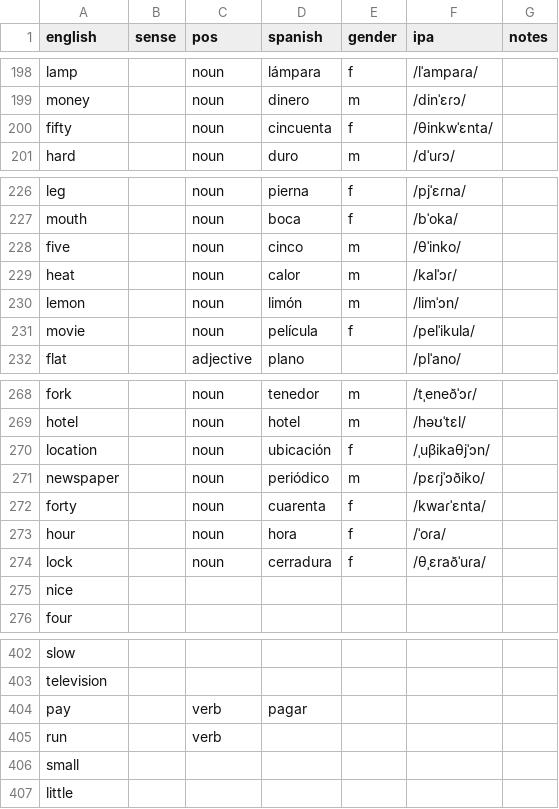
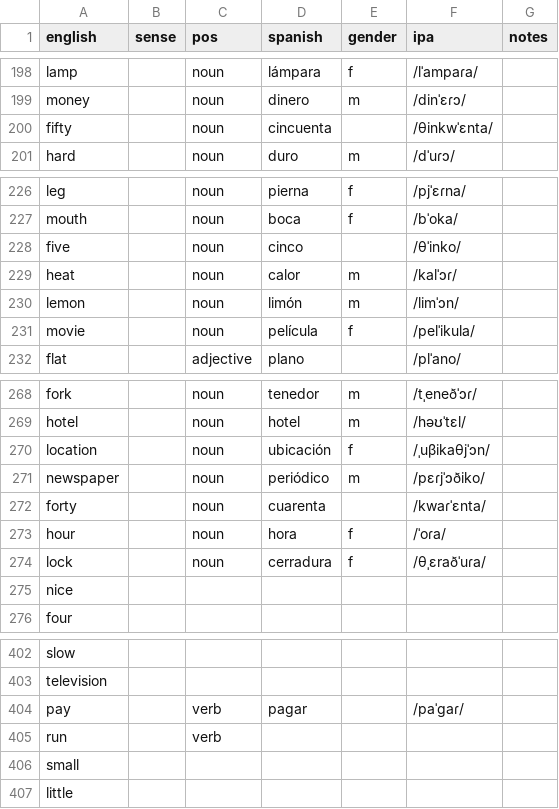
Before and after one commit to markgrovs/anki_spanish, a CSV file: 625_structured.es.csv, drawn as a sheet; only a part is shown, gaps mark what is left out; the diff covers the shown part only.

```diff
--- a/625_structured.es.csv
+++ b/625_structured.es.csv
@@ -199,3 +199,3 @@ lamp,,noun,lámpara,f,/lˈampaɾa/,
 money,,noun,dinero,m,/dinˈɛɾɔ/,
-fifty,,noun,cincuenta,f,/θinkwˈɛnta/,
+fifty,,noun,cincuenta,,/θinkwˈɛnta/,
 hard,,noun,duro,m,/dˈuɾɔ/,
@@ -227,3 +227,3 @@ leg,,noun,pierna,f,/pjˈɛɾna/,
 mouth,,noun,boca,f,/bˈoka/,
-five,,noun,cinco,m,/θˈinko/,
+five,,noun,cinco,,/θˈinko/,
 heat,,noun,calor,m,/kalˈɔɾ/,
@@ -271,3 +271,3 @@ location,,noun,ubicación,f,/ˌuβikaθjˈɔn/,
 newspaper,,noun,periódico,m,/pɛɾjˈɔðiko/,
-forty,,noun,cuarenta,f,/kwaɾˈɛnta/,
+forty,,noun,cuarenta,,/kwaɾˈɛnta/,
 hour,,noun,hora,f,/ˈoɾa/,
@@ -403,3 +403,3 @@ slow,,,,,,
 television,,,,,,
-pay,,verb,pagar,,,
+pay,,verb,pagar,,/paˈɡaɾ/,
 run,,verb,,,,
```
Also changed, not shown: 11 added rows and 4 edited cells elsewhere in this file, 11 other files.
